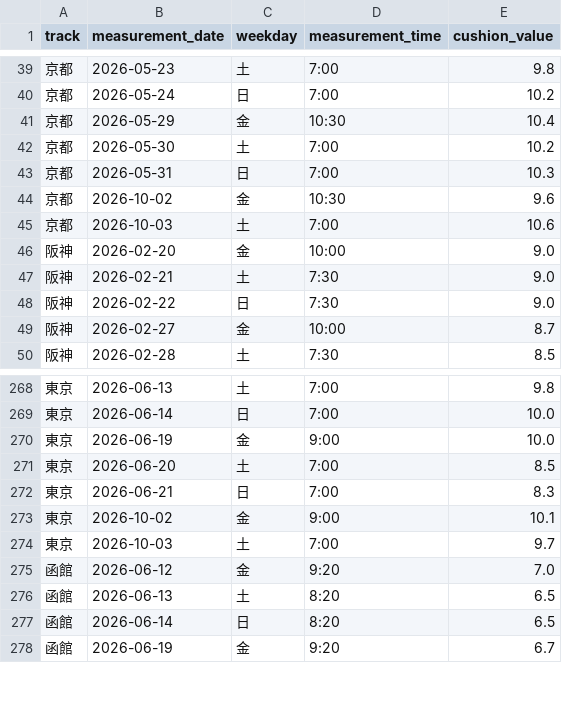
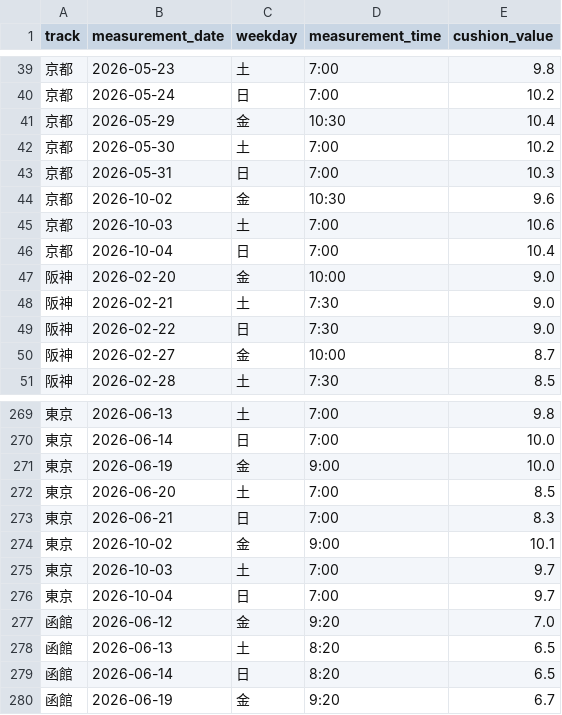
Before and after one commit to kawakubox/jra-extension, a TSV file: data/cushion.tsv, drawn as a sheet; only a part is shown, gaps mark what is left out; the diff names each change by its address in the sheet, - before the commit and + after, or states it on an @@ line.

```diff
--- a/data/cushion.tsv
+++ b/data/cushion.tsv
+row 46: 京都 | 2026-10-04 | 日 | 7:00 | 10.4
+row 276: 東京 | 2026-10-04 | 日 | 7:00 | 9.7
```
